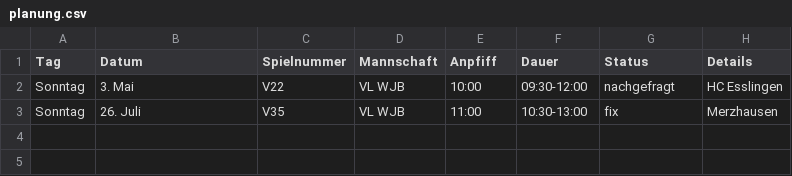
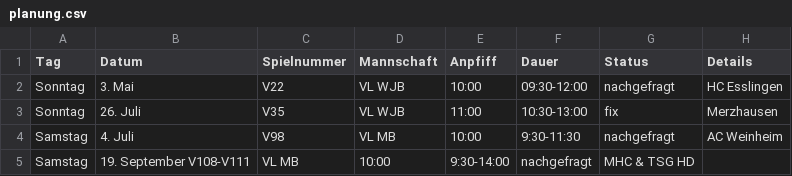
Before and after one commit to feldsaison/ka_feldsaison_2019, a CSV file: 2020/planung.csv, drawn as a sheet; the diff names each change by its address in the sheet, - before the commit and + after, or states it on an @@ line.

Commit message:
Update planung.csv

```diff
--- a/2020/planung.csv
+++ b/2020/planung.csv
+row 4: Samstag | 4. Juli | V98 | VL MB | 10:00 | 9:30-11:30 | nachgefragt | AC Weinheim
+row 5: Samstag | 19. September V108-V111 | VL MB | 10:00 | 9:30-14:00 | nachgefragt | MHC & TSG HD
```
